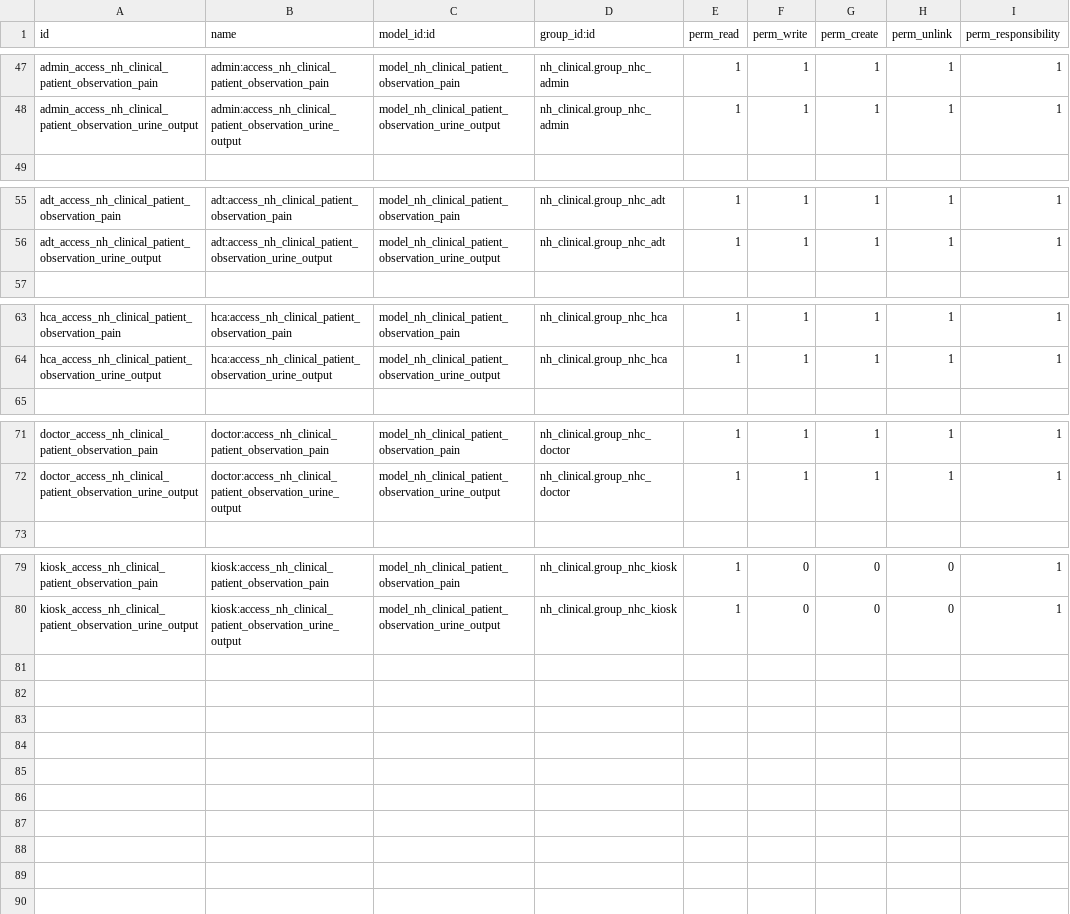
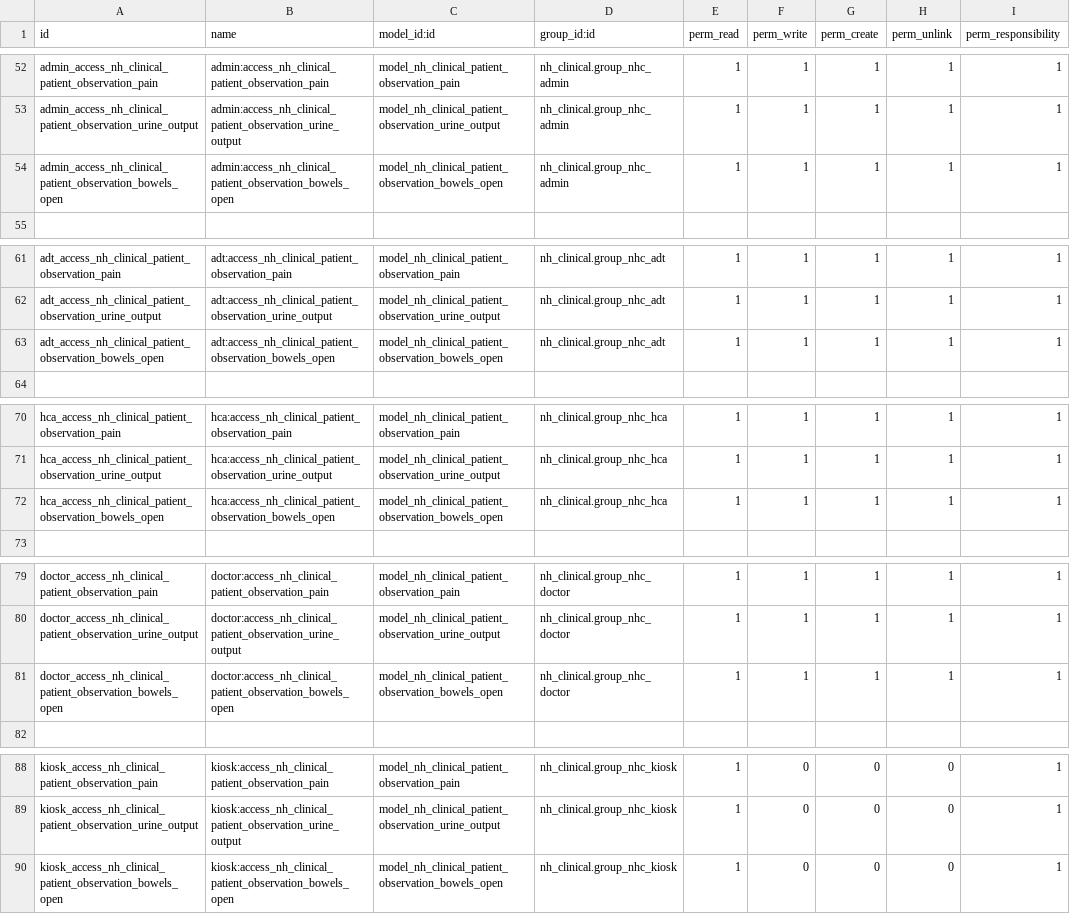
Before and after one commit to openeobs/openeobs, a CSV file: nh_observations/security/obs/ir.model.access.csv, drawn as a sheet; only a part is shown, gaps mark what is left out; the diff covers the shown part only; the diff names each change by its address in the sheet, - before the commit and + after, or states it on an @@ line.

Commit message:
[IMP][WI-685] Bowels Open Flag

```diff
--- a/nh_observations/security/obs/ir.model.access.csv
+++ b/nh_observations/security/obs/ir.model.access.csv
+row 54: admin_access_nh_clinical_patient_observation_bowels_open | admin:access_nh_clinical_patient_observation_bowels_open | model_nh_clinical_patient_observation_bowels_open | nh_clinical.group_nhc_admin | 1 | 1 | 1 | 1 | 1
+row 63: adt_access_nh_clinical_patient_observation_bowels_open | adt:access_nh_clinical_patient_observation_bowels_open | model_nh_clinical_patient_observation_bowels_open | nh_clinical.group_nhc_adt | 1 | 1 | 1 | 1 | 1
+row 72: hca_access_nh_clinical_patient_observation_bowels_open | hca:access_nh_clinical_patient_observation_bowels_open | model_nh_clinical_patient_observation_bowels_open | nh_clinical.group_nhc_hca | 1 | 1 | 1 | 1 | 1
+row 81: doctor_access_nh_clinical_patient_observation_bowels_open | doctor:access_nh_clinical_patient_observation_bowels_open | model_nh_clinical_patient_observation_bowels_open | nh_clinical.group_nhc_doctor | 1 | 1 | 1 | 1 | 1
+row 90: kiosk_access_nh_clinical_patient_observation_bowels_open | kiosk:access_nh_clinical_patient_observation_bowels_open | model_nh_clinical_patient_observation_bowels_open | nh_clinical.group_nhc_kiosk | 1 | 0 | 0 | 0 | 1
```
Also changed, not shown: 5 added rows elsewhere in this file, 1 other file.
